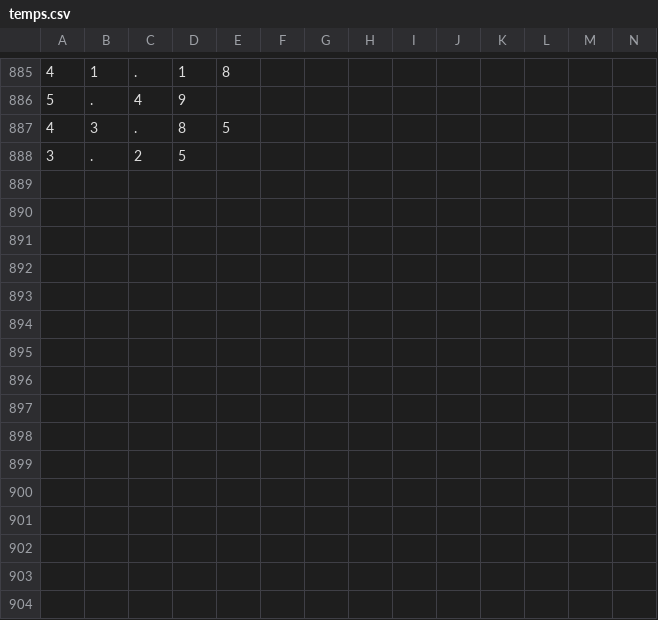
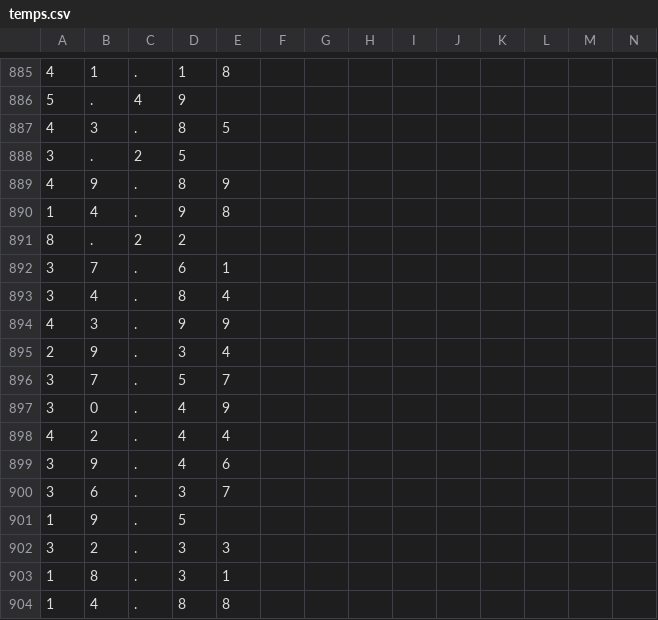
Before and after one commit to VullnetVogli/Python, a CSV file: Svago/temps.csv, drawn as a sheet; only a part is shown, gaps mark what is left out; rows hold the shown columns only; the diff names each change by its address in the sheet, - before the commit and + after, or states it on an @@ line.

```diff
--- a/Svago/temps.csv
+++ b/Svago/temps.csv
+row 889: 4 | 9 | . | 8 | 9
+row 890: 1 | 4 | . | 9 | 8
+row 891: 8 | . | 2 | 2
+row 892: 3 | 7 | . | 6 | 1
+row 893: 3 | 4 | . | 8 | 4
+row 894: 4 | 3 | . | 9 | 9
+row 895: 2 | 9 | . | 3 | 4
+row 896: 3 | 7 | . | 5 | 7
+row 897: 3 | 0 | . | 4 | 9
+row 898: 4 | 2 | . | 4 | 4
+row 899: 3 | 9 | . | 4 | 6
+row 900: 3 | 6 | . | 3 | 7
+row 901: 1 | 9 | . | 5
+row 902: 3 | 2 | . | 3 | 3
+row 903: 1 | 8 | . | 3 | 1
+row 904: 1 | 4 | . | 8 | 8
```
Also changed, not shown: 9 other files.
